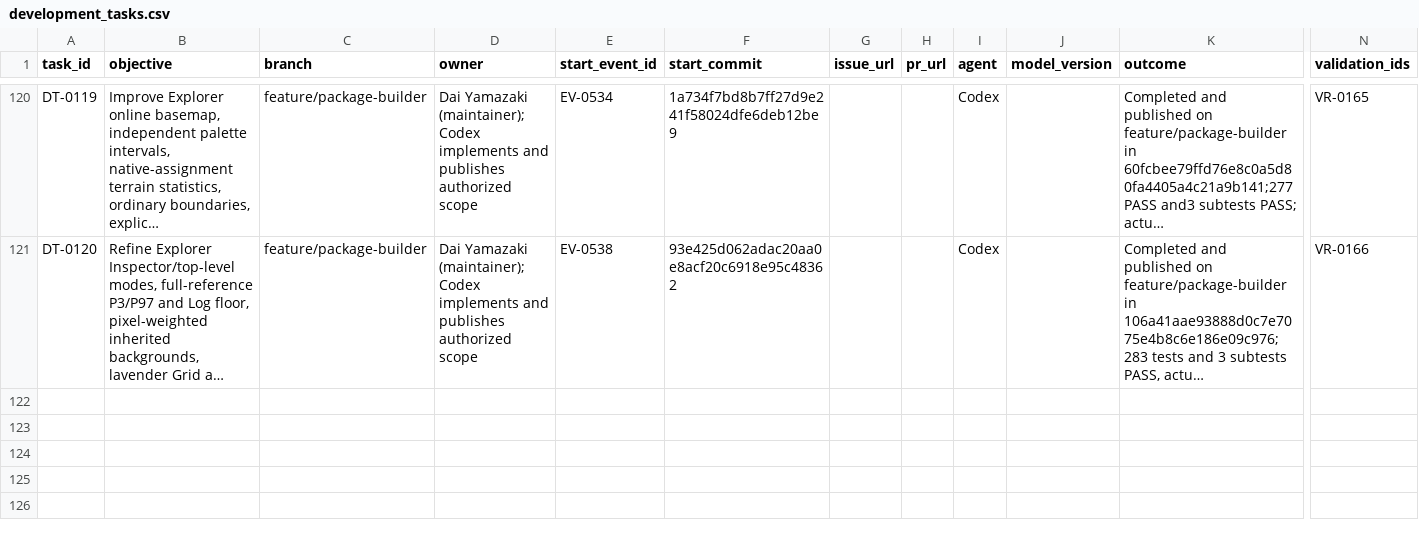
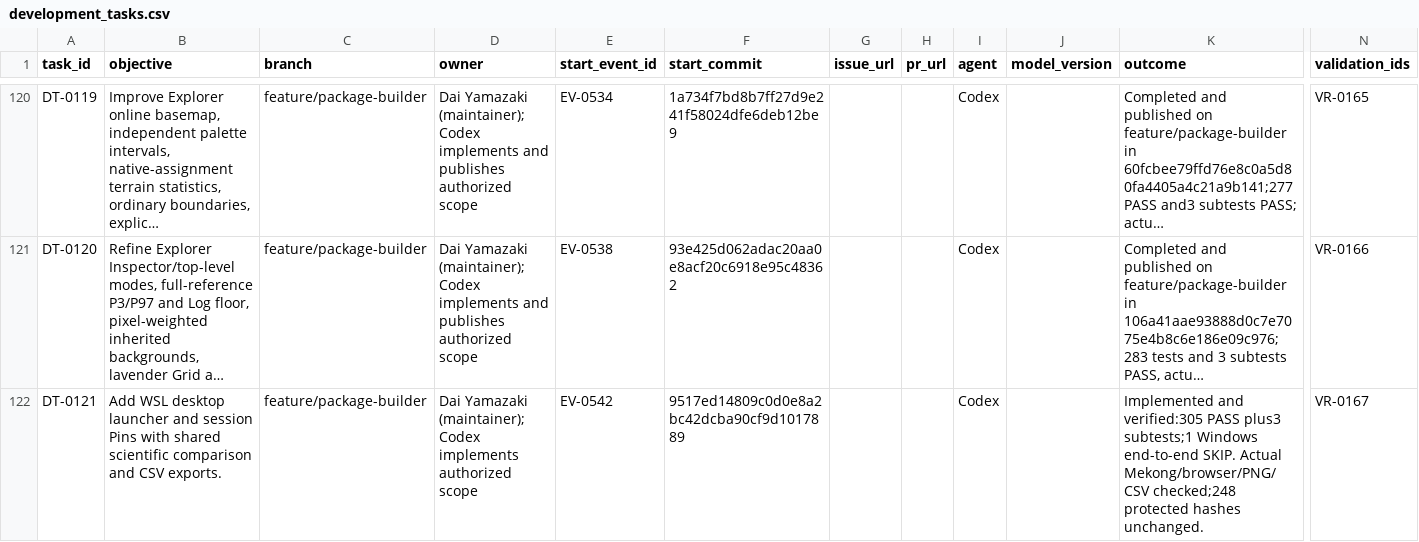
Before and after one commit to global-hydrodynamics/cmf_v5_beta, a CSV file: research/development_tasks.csv, drawn as a sheet; only a part is shown, gaps mark what is left out; long unchanged cells end in …; rows hold the shown columns only; the diff names each change by its address in the sheet, - before the commit and + after, or states it on an @@ line.

```diff
--- a/research/development_tasks.csv
+++ b/research/development_tasks.csv
+row 122: DT-0121 | Add WSL desktop launcher and session Pins with shared scientific comparison and CSV exports. | feature/package-builder | Dai Yamazaki (maintainer); Codex implements authorized scope | EV-0542 | 9517ed14809c0d0e8a2bc42dcba90cf9d1017889 |  |  | Codex |  | Implemented and verified:305 PASS plus3 subtests;1 Windows end-to-end SKIP. Actual Mekong/browser/PNG/CSV checked;248 protected hashes unchanged. | VR-0167
```
Also changed, not shown: research/events.csv, research/validation_runs.csv, 15 other files.
